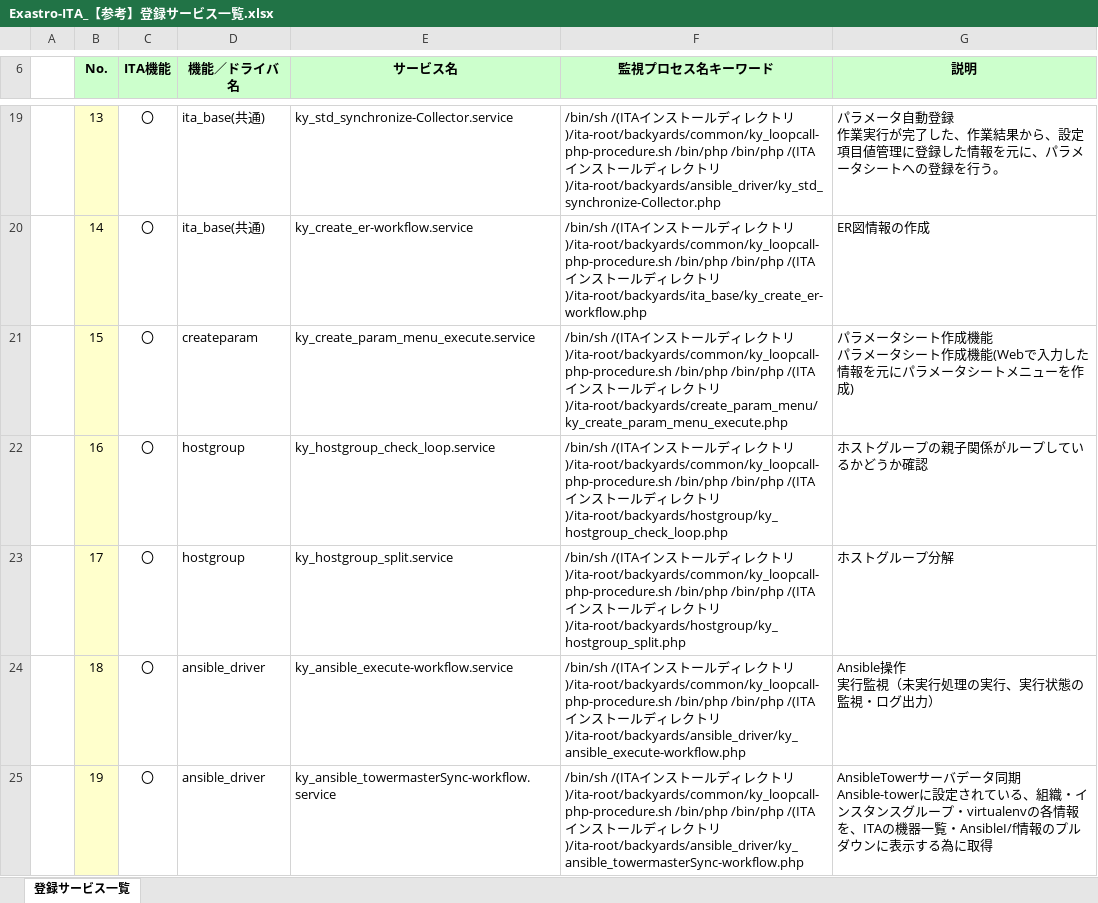
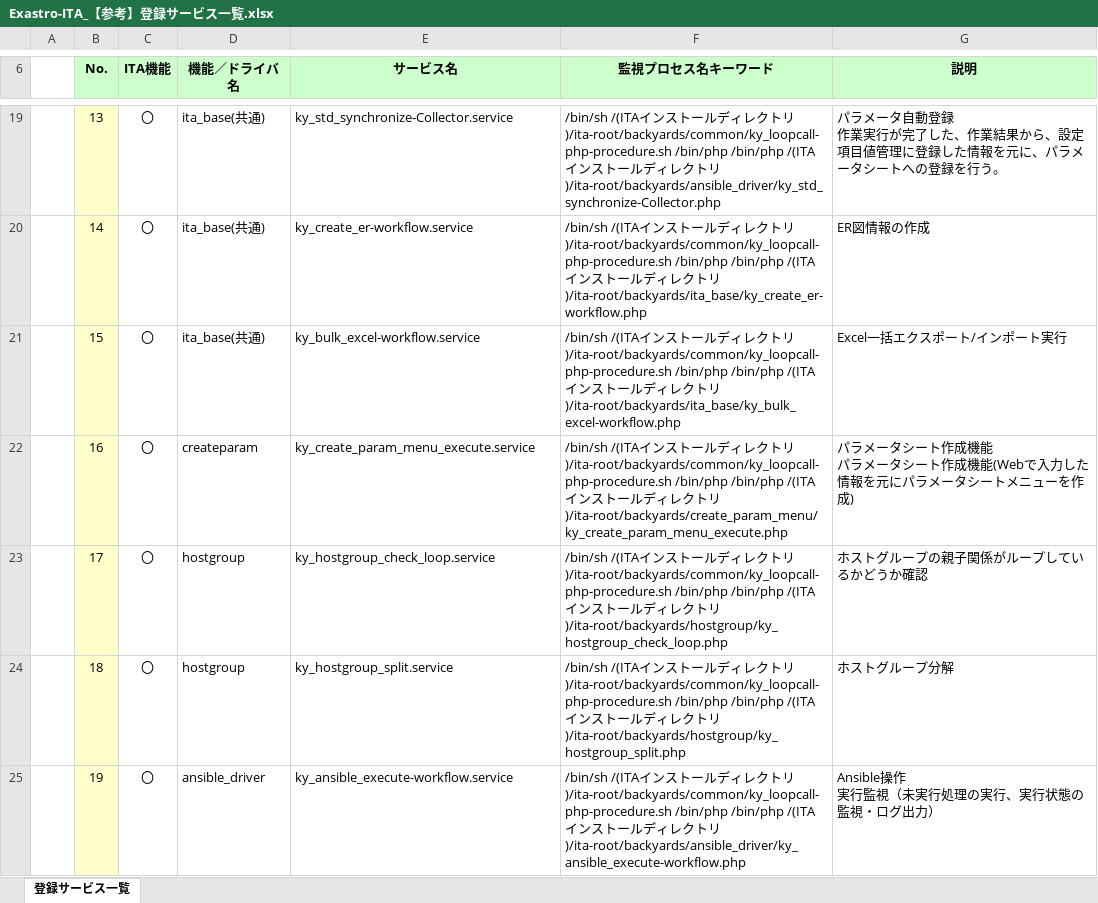
Before and after one commit to exastro-suite/it-automation-docs, an Excel workbook: asset/Documents_ja/Exastro-ITA_【参考】登録サービス一覧.xlsx, sheet 登録サービス一覧, drawn as a sheet; only a part is shown, gaps mark what is left out; values as stored, in another font and other column widths than the file's, no borders; ↵ is a line break in a cell; the diff covers the shown part only; the diff names each change by its address in the sheet, - before the commit and + after, or states it on an @@ line.

```diff
--- a/asset/Documents_ja/Exastro-ITA_【参考】登録サービス一覧.xlsx (sheet 登録サービス一覧)
+++ b/asset/Documents_ja/Exastro-ITA_【参考】登録サービス一覧.xlsx (sheet 登録サービス一覧)
-D21 (機能／ドライバ名): createparam
+D21 (機能／ドライバ名): ita_base(共通)
-E21 (サービス名): ky_create_param_menu_execute.service
+E21 (サービス名): ky_bulk_excel-workflow.service
-F21 (監視プロセス名キーワード): …トリ)/ita-root/backyards/create_param_menu/ky_create_param_menu_execute.php
+F21 (監視プロセス名キーワード): …トリ)/ita-root/backyards/ita_base/ky_bulk_excel-workflow.php
-G21 (説明): パラメータシート作成機能 ↵ パラメータシート作成機能(Webで入力した情報を元にパラメータシートメニューを作成)
+G21 (説明): Excel一括エクスポート/インポート実行
-D22 (機能／ドライバ名): hostgroup
+D22 (機能／ドライバ名): createparam
-E22 (サービス名): ky_hostgroup_check_loop.service
+E22 (サービス名): ky_create_param_menu_execute.service
-F22 (監視プロセス名キーワード): …トリ)/ita-root/backyards/hostgroup/ky_hostgroup_check_loop.php
+F22 (監視プロセス名キーワード): …トリ)/ita-root/backyards/create_param_menu/ky_create_param_menu_execute.php
-G22 (説明): ホストグループの親子関係がループしているかどうか確認
+G22 (説明): パラメータシート作成機能 ↵ パラメータシート作成機能(Webで入力した情報を元にパラメータシートメニューを作成)
-E23 (サービス名): ky_hostgroup_split.service
+E23 (サービス名): ky_hostgroup_check_loop.service
-F23 (監視プロセス名キーワード): …トリ)/ita-root/backyards/hostgroup/ky_hostgroup_split.php
+F23 (監視プロセス名キーワード): …トリ)/ita-root/backyards/hostgroup/ky_hostgroup_check_loop.php
-G23 (説明): ホストグループ分解
+G23 (説明): ホストグループの親子関係がループしているかどうか確認
-D24 (機能／ドライバ名): ansible_driver
+D24 (機能／ドライバ名): hostgroup
-E24 (サービス名): ky_ansible_execute-workflow.service
+E24 (サービス名): ky_hostgroup_split.service
-F24 (監視プロセス名キーワード): …トリ)/ita-root/backyards/ansible_driver/ky_ansible_execute-workflow.php
+F24 (監視プロセス名キーワード): …トリ)/ita-root/backyards/hostgroup/ky_hostgroup_split.php
-G24 (説明): Ansible操作 ↵ 実行監視（未実行処理の実行、実行状態の監視・ログ出力）
+G24 (説明): ホストグループ分解
-E25 (サービス名): ky_ansible_towermasterSync-workflow.service
+E25 (サービス名): ky_ansible_execute-workflow.service
-F25 (監視プロセス名キーワード): …トリ)/ita-root/backyards/ansible_driver/ky_ansible_towermasterSync-workflow.php
+F25 (監視プロセス名キーワード): …トリ)/ita-root/backyards/ansible_driver/ky_ansible_execute-workflow.php
-G25 (説明): AnsibleTowerサーバデータ同期 ↵ Ansible-towerに設定されている、組織・インスタンスグループ・virtualenvの各情報を、ITAの機器一覧・AnsibleI/f情報のプルダウンに表示する為に取得
+G25 (説明): Ansible操作 ↵ 実行監視（未実行処理の実行、実行状態の監視・ログ出力）
```
Also changed, not shown: 1 added row and 48 edited cells elsewhere in this sheet, 1 other file.
